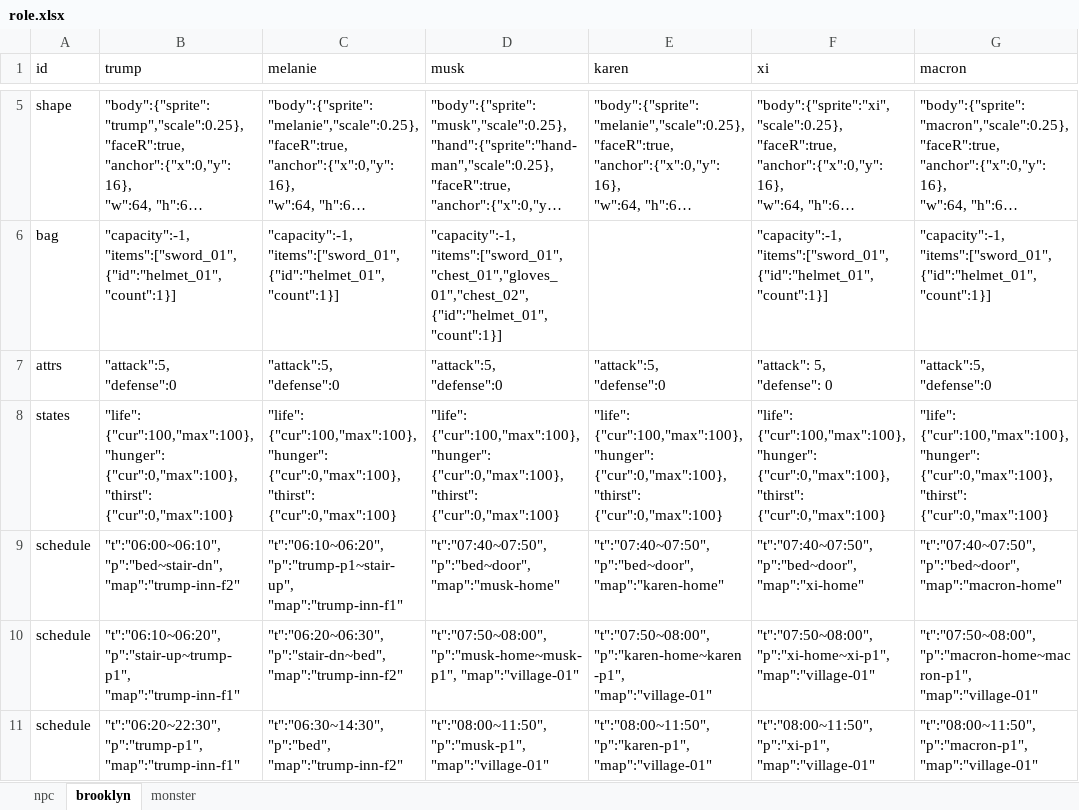
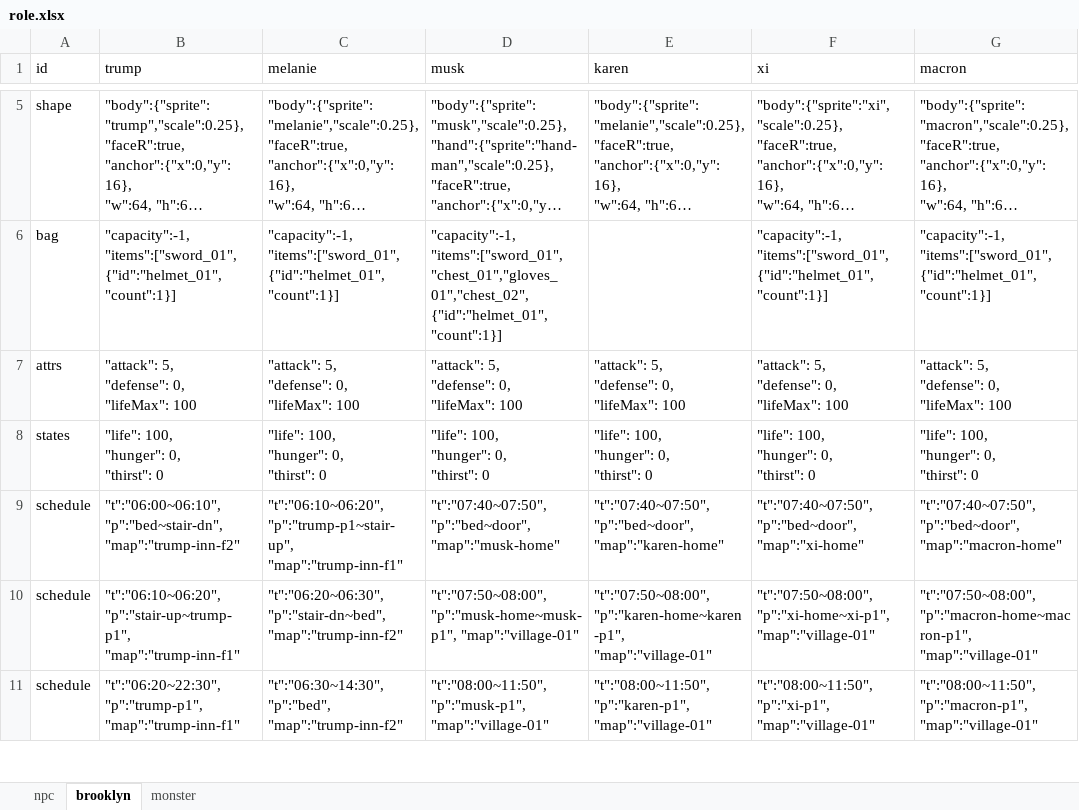
Before and after one commit to bwm0822/game_02, an Excel workbook: xls/role.xlsx, sheet brooklyn, drawn as a sheet; only a part is shown, gaps mark what is left out; long unchanged cells end in …; values as stored, in another font and other column widths than the file's, no borders; ↵ is a line break in a cell; the diff names each change by its address in the sheet, - before the commit and + after, or states it on an @@ line.

```diff
--- a/xls/role.xlsx (sheet brooklyn)
+++ b/xls/role.xlsx (sheet brooklyn)
-B7 (trump): "attack":5, ↵ "defense":0
+B7 (trump): "attack": 5, ↵ "defense": 0, ↵ "lifeMax": 100
-C7 (melanie): "attack":5, ↵ "defense":0
+C7 (melanie): "attack": 5, ↵ "defense": 0, ↵ "lifeMax": 100
-D7 (musk): "attack":5, ↵ "defense":0
+D7 (musk): "attack": 5, ↵ "defense": 0, ↵ "lifeMax": 100
-E7 (karen): "attack":5, ↵ "defense":0
+E7 (karen): "attack": 5, ↵ "defense": 0, ↵ "lifeMax": 100
-F7 (xi): "attack": 5, ↵ "defense": 0
+F7 (xi): "attack": 5, ↵ "defense": 0, ↵ "lifeMax": 100
-G7 (macron): "attack":5, ↵ "defense":0
+G7 (macron): "attack": 5, ↵ "defense": 0, ↵ "lifeMax": 100
-B8 (trump): "life": {"cur":100,"max":100}, ↵ "hunger": {"cur":0,"max":100}, ↵ "thirst": {"cur":0,"max":100}
+B8 (trump): "life": 100, ↵ "hunger": 0, ↵ "thirst": 0
-C8 (melanie): "life": {"cur":100,"max":100}, ↵ "hunger": {"cur":0,"max":100}, ↵ "thirst": {"cur":0,"max":100}
+C8 (melanie): "life": 100, ↵ "hunger": 0, ↵ "thirst": 0
-D8 (musk): "life": {"cur":100,"max":100}, ↵ "hunger": {"cur":0,"max":100}, ↵ "thirst": {"cur":0,"max":100}
+D8 (musk): "life": 100, ↵ "hunger": 0, ↵ "thirst": 0
-E8 (karen): "life": {"cur":100,"max":100}, ↵ "hunger": {"cur":0,"max":100}, ↵ "thirst": {"cur":0,"max":100}
+E8 (karen): "life": 100, ↵ "hunger": 0, ↵ "thirst": 0
-F8 (xi): "life": {"cur":100,"max":100}, ↵ "hunger": {"cur":0,"max":100}, ↵ "thirst": {"cur":0,"max":100}
+F8 (xi): "life": 100, ↵ "hunger": 0, ↵ "thirst": 0
-G8 (macron): "life": {"cur":100,"max":100}, ↵ "hunger": {"cur":0,"max":100}, ↵ "thirst": {"cur":0,"max":100}
+G8 (macron): "life": 100, ↵ "hunger": 0, ↵ "thirst": 0
```
Also changed, not shown: sheet npc, xls/item.xlsx, xls/skill.xlsx, 6 other files.
